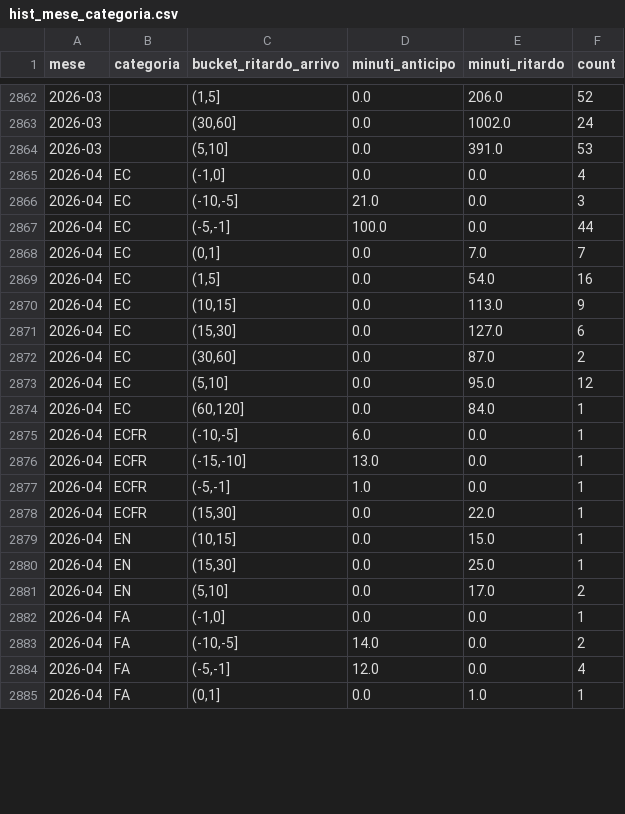
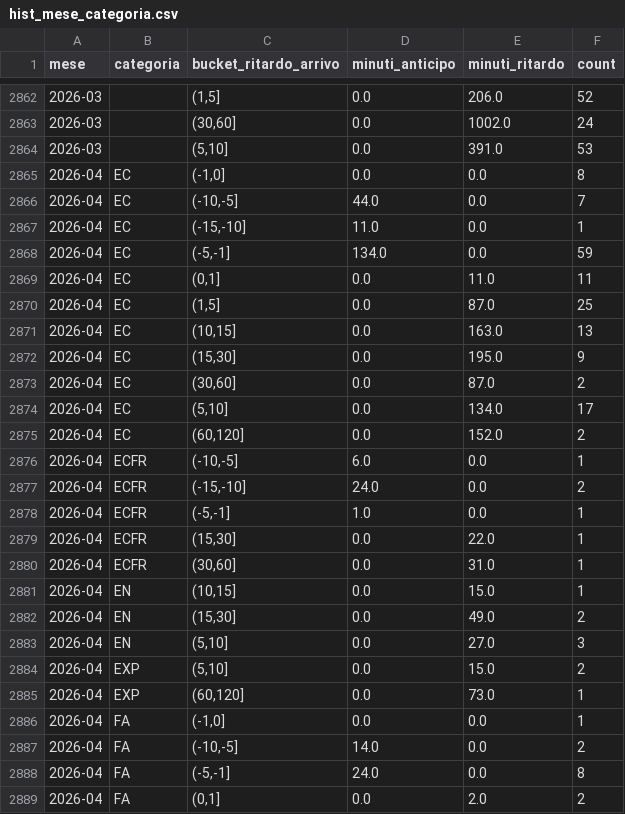
Before and after one commit to DrElegantia/trainstats-dashboard, a CSV file: data/gold/hist_mese_categoria.csv, drawn as a sheet; only a part is shown, gaps mark what is left out; the diff covers the shown part only.

```diff
--- a/data/gold/hist_mese_categoria.csv
+++ b/data/gold/hist_mese_categoria.csv
@@ -2864,22 +2864,26 @@ mese,categoria,bucket_ritardo_arrivo,minuti_anticipo,minuti_ritardo,count
 2026-03,,"(5,10]",0.0,391.0,53
-2026-04,EC,"(-1,0]",0.0,0.0,4
-2026-04,EC,"(-10,-5]",21.0,0.0,3
-2026-04,EC,"(-5,-1]",100.0,0.0,44
-2026-04,EC,"(0,1]",0.0,7.0,7
-2026-04,EC,"(1,5]",0.0,54.0,16
-2026-04,EC,"(10,15]",0.0,113.0,9
-2026-04,EC,"(15,30]",0.0,127.0,6
+2026-04,EC,"(-1,0]",0.0,0.0,8
+2026-04,EC,"(-10,-5]",44.0,0.0,7
+2026-04,EC,"(-15,-10]",11.0,0.0,1
+2026-04,EC,"(-5,-1]",134.0,0.0,59
+2026-04,EC,"(0,1]",0.0,11.0,11
+2026-04,EC,"(1,5]",0.0,87.0,25
+2026-04,EC,"(10,15]",0.0,163.0,13
+2026-04,EC,"(15,30]",0.0,195.0,9
 2026-04,EC,"(30,60]",0.0,87.0,2
-2026-04,EC,"(5,10]",0.0,95.0,12
-2026-04,EC,"(60,120]",0.0,84.0,1
+2026-04,EC,"(5,10]",0.0,134.0,17
+2026-04,EC,"(60,120]",0.0,152.0,2
 2026-04,ECFR,"(-10,-5]",6.0,0.0,1
-2026-04,ECFR,"(-15,-10]",13.0,0.0,1
+2026-04,ECFR,"(-15,-10]",24.0,0.0,2
 2026-04,ECFR,"(-5,-1]",1.0,0.0,1
 2026-04,ECFR,"(15,30]",0.0,22.0,1
+2026-04,ECFR,"(30,60]",0.0,31.0,1
 2026-04,EN,"(10,15]",0.0,15.0,1
-2026-04,EN,"(15,30]",0.0,25.0,1
-2026-04,EN,"(5,10]",0.0,17.0,2
+2026-04,EN,"(15,30]",0.0,49.0,2
+2026-04,EN,"(5,10]",0.0,27.0,3
+2026-04,EXP,"(5,10]",0.0,15.0,2
+2026-04,EXP,"(60,120]",0.0,73.0,1
 2026-04,FA,"(-1,0]",0.0,0.0,1
 2026-04,FA,"(-10,-5]",14.0,0.0,2
-2026-04,FA,"(-5,-1]",12.0,0.0,4
-2026-04,FA,"(0,1]",0.0,1.0,1
+2026-04,FA,"(-5,-1]",24.0,0.0,8
+2026-04,FA,"(0,1]",0.0,2.0,2
```
Also changed, not shown: 6 added rows and 102 edited cells elsewhere in this file, data/gold/hist_dettaglio_categoria.csv, data/gold/kpi_dettaglio.csv, 11 other files.
